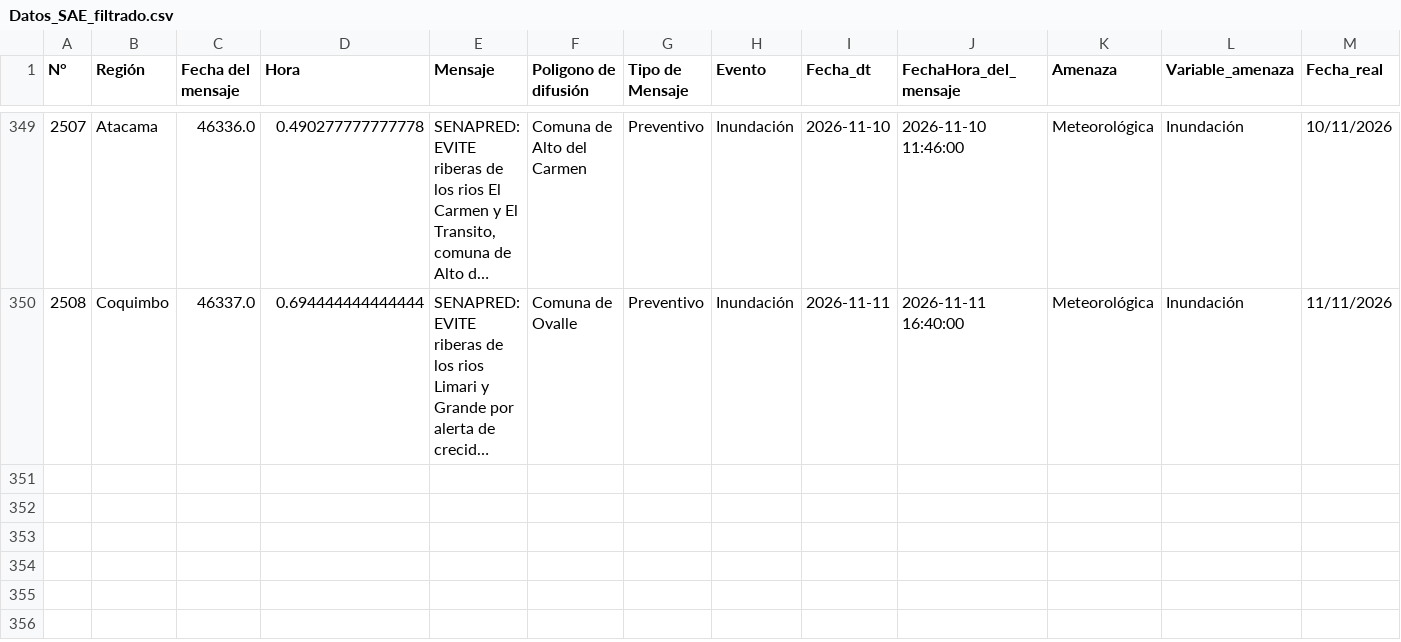
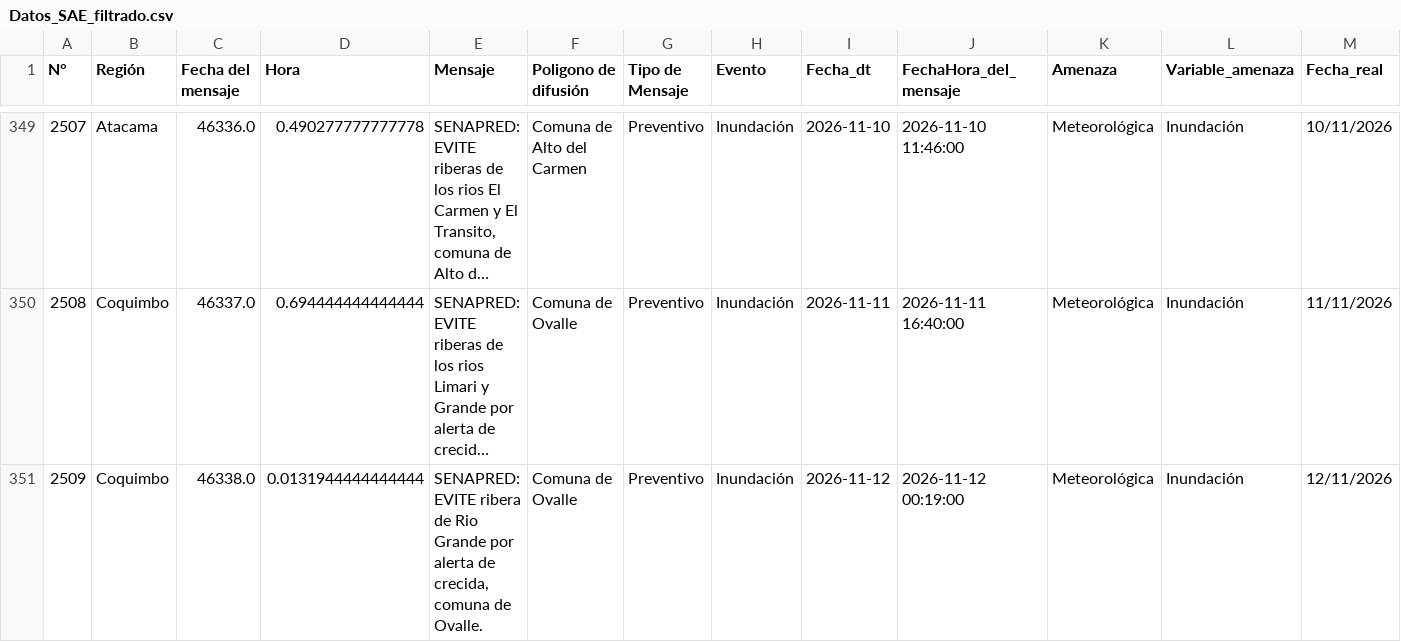
Before and after one commit to SENAPRED/datos-sae, a CSV file: Datos_SAE_filtrado.csv, drawn as a sheet; only a part is shown, gaps mark what is left out; long unchanged cells end in …; rows hold the shown columns only; the diff names each change by its address in the sheet, - before the commit and + after, or states it on an @@ line.

```diff
--- a/Datos_SAE_filtrado.csv
+++ b/Datos_SAE_filtrado.csv
+row 351: 2509 | Coquimbo | 46338.0 | 0.0131944444444444 | SENAPRED: EVITE ribera de Rio Grande por alerta de crecida, comuna de Ovalle. | Comuna de Ovalle | Preventivo | Inundación | 2026-11-12 | 2026-11-12 00:19:00 | Meteorológica | Inundación | 12/11/2026
```
